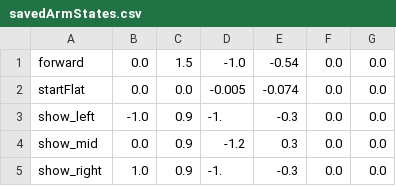
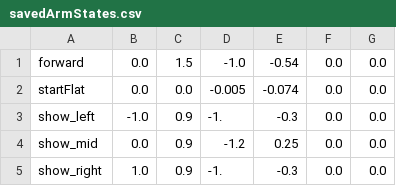
Before and after one commit to unitreerobotics/z1_controller, a CSV file: config/savedArmStates.csv, drawn as a sheet.

```diff
--- a/config/savedArmStates.csv
+++ b/config/savedArmStates.csv
@@ -3,3 +3,3 @@ startFlat, 0.0, 0.0, -0.005, -0.074, 0.0, 0.0,
 show_left, -1.0, 0.9, -1., -0.3, 0.0, 0.0,
-show_mid, 0.0, 0.9, -1.2, 0.3, 0.0, 0.0,
+show_mid, 0.0, 0.9, -1.2, 0.25, 0.0, 0.0,
 show_right, 1.0, 0.9, -1., -0.3, 0.0, 0.0,
```
Also changed, not shown: 10 other files.
